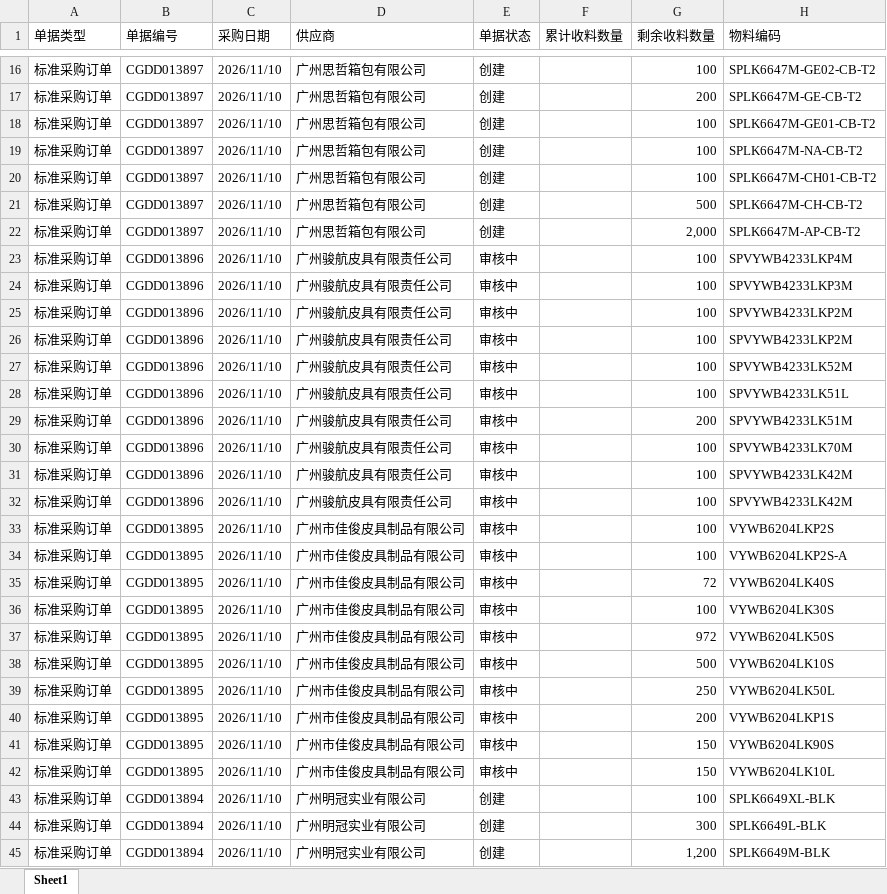
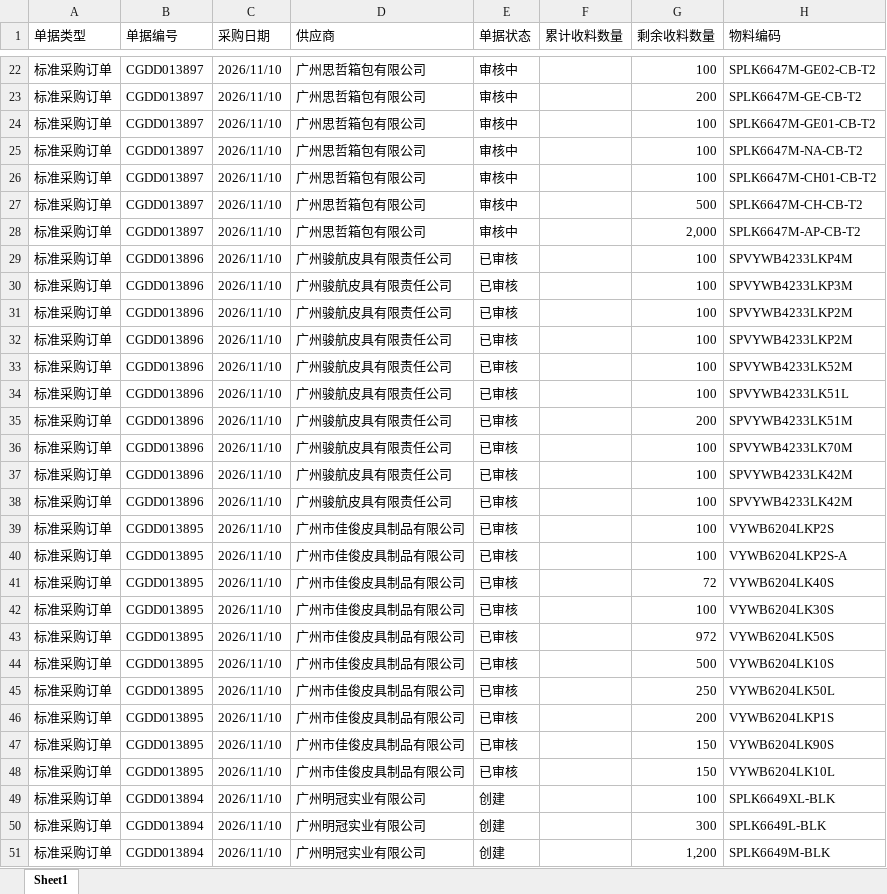
Before and after one commit to yikeqingsongguo/HY.supply-chain-management, an Excel workbook: src/采购订单.xlsx, sheet Sheet1, drawn as a sheet; only a part is shown, gaps mark what is left out; values as stored, in another font and other column widths than the file's, no borders; addresses are those after the commit; the diff covers the shown part only; the diff names each change by its address in the sheet, - before the commit and + after, or states it on an @@ line.

```diff
--- a/src/采购订单.xlsx (sheet Sheet1)
+++ b/src/采购订单.xlsx (sheet Sheet1)
-E22:E28 (单据状态): 创建
+E22:E28 (单据状态): 审核中
-E29:E48 (单据状态): 审核中
+E29:E48 (单据状态): 已审核
```
Also changed, not shown: 7 added rows, 16 removed rows and 85 edited cells elsewhere in this sheet, src/otd_apply.xlsx, src/otd_recv.xlsx, 5 other files.
